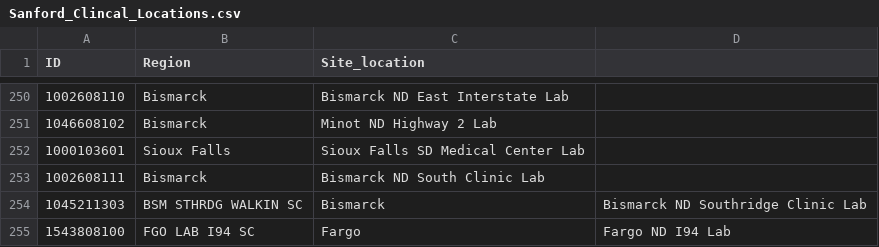
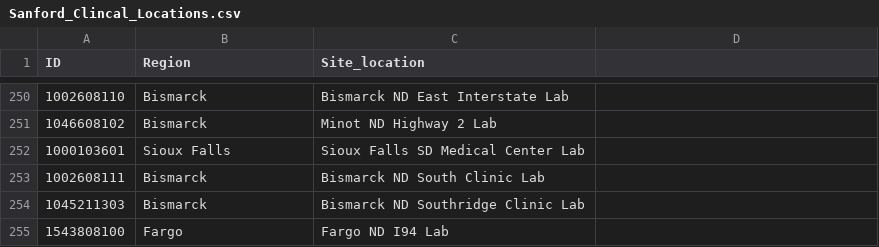
Before and after one commit to Analyticsphere/ccc_biospecimen_metrics_gcp_pipeline, a CSV file: Sanford_Clincal_Locations.csv, drawn as a sheet; only a part is shown, gaps mark what is left out; the diff names each change by its address in the sheet, - before the commit and + after, or states it on an @@ line.

Commit message:
Bio Qcs- added new rule 53 as per github issue #251. Sanford_Clinical_Locations_csv <- removed extra column that was added for the recent collections Weekly Report- corrected typos, added Missing KPHI option, Added BSWH location, removed tables and figures no longer needd as requested in github issue #249

```diff
--- a/Sanford_Clincal_Locations.csv
+++ b/Sanford_Clincal_Locations.csv
-B254 (Region): BSM STHRDG WALKIN SC
+B254 (Region): Bismarck
-C254 (Site_location): Bismarck
+C254 (Site_location): Bismarck ND Southridge Clinic Lab
-D254: Bismarck ND Southridge Clinic Lab
+D254: (empty)
-B255 (Region): FGO LAB I94 SC
+B255 (Region): Fargo
-C255 (Site_location): Fargo
+C255 (Site_location): Fargo ND I94 Lab
-D255: Fargo ND I94 Lab
+D255: (empty)
```
Also changed, not shown: 4 other files.
